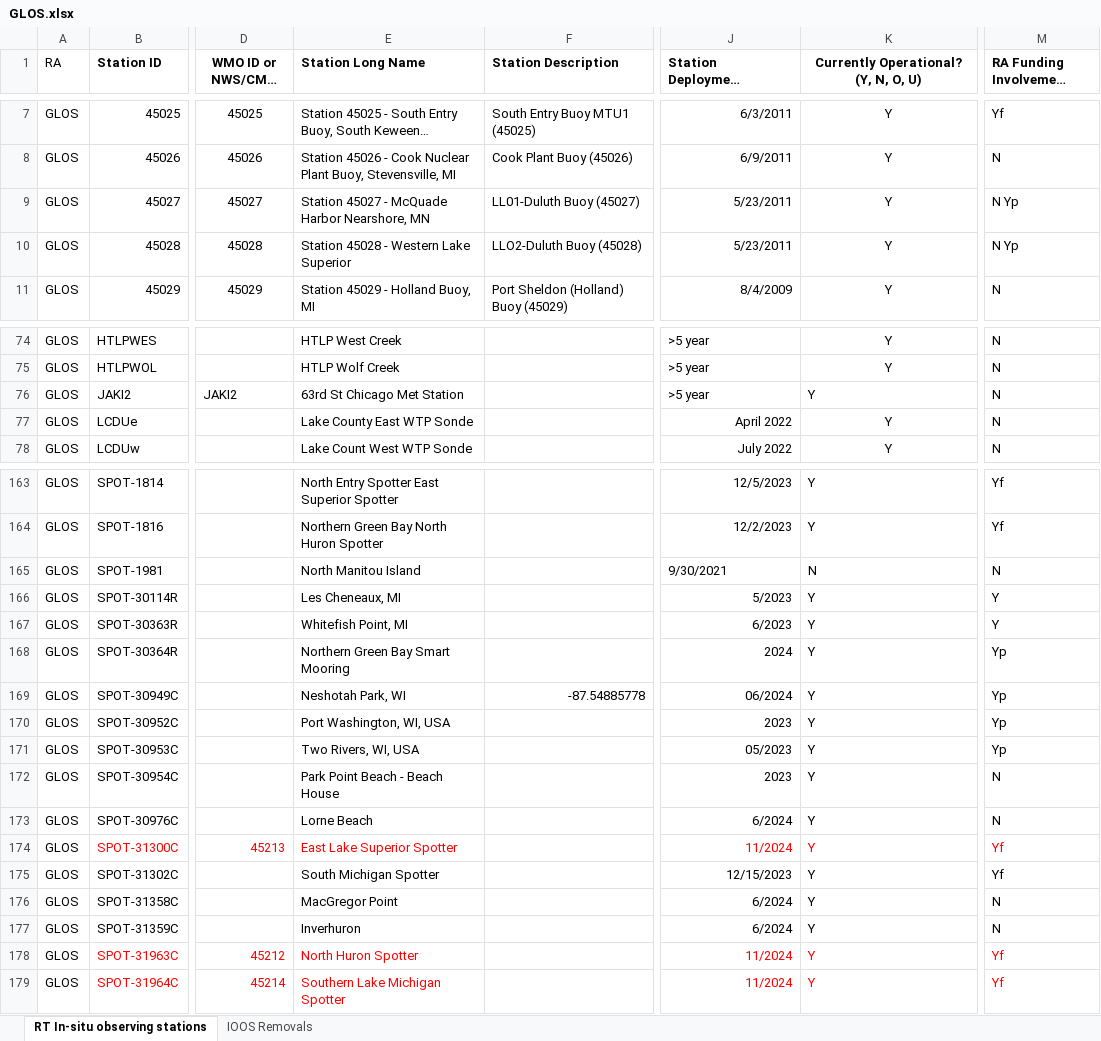
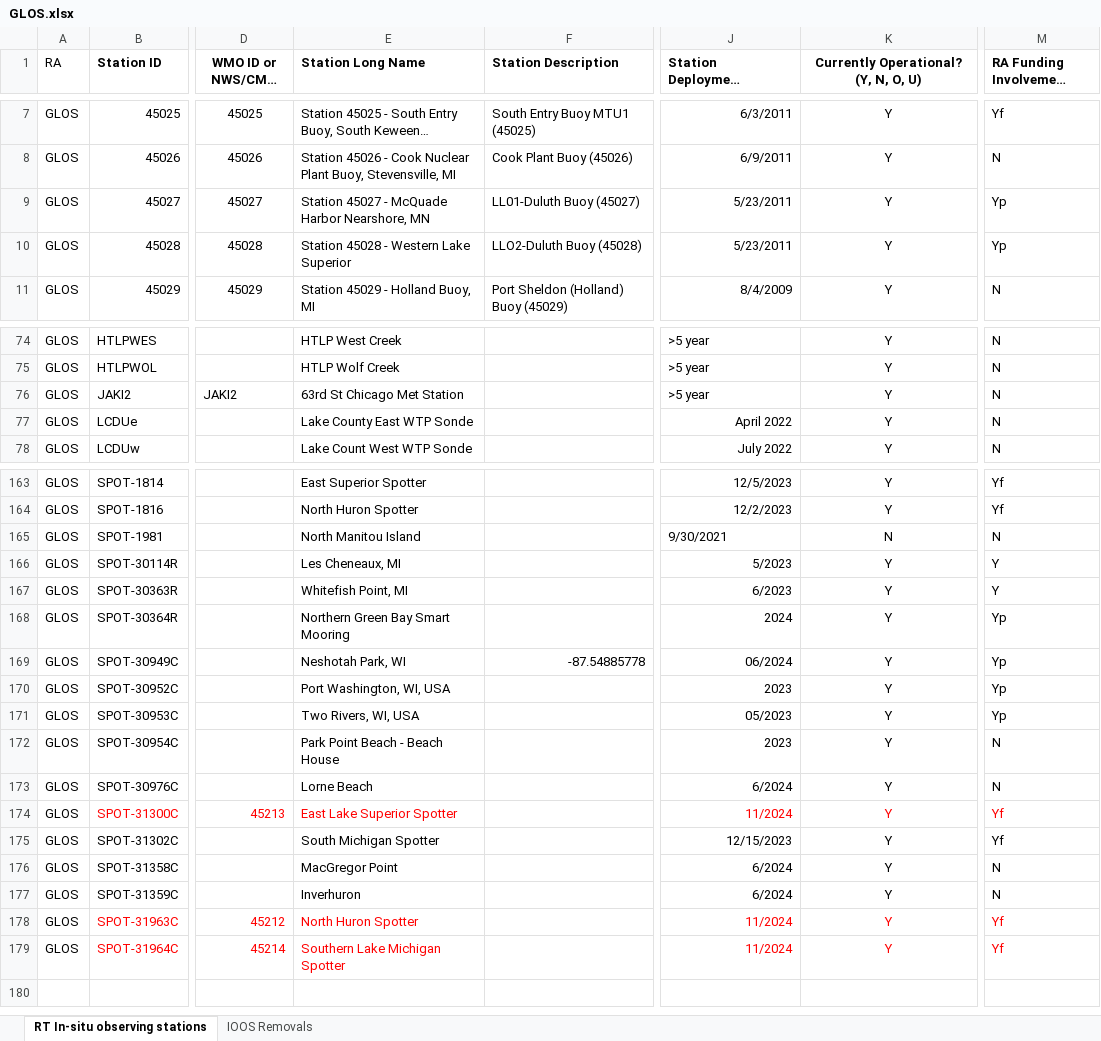
Before and after one commit to ioos/ioos-asset-inventory, an Excel workbook: 2024/data/processed/GLOS.xlsx, sheet RT In-situ observing stations, drawn as a sheet; only a part is shown, gaps mark what is left out; long unchanged cells end in …; values as stored, in another font and other column widths than the file's, no borders; the diff covers the shown part only; the diff names each change by its address in the sheet, - before the commit and + after, or states it on an @@ line.

```diff
--- a/2024/data/processed/GLOS.xlsx (sheet RT In-situ observing stations)
+++ b/2024/data/processed/GLOS.xlsx (sheet RT In-situ observing stations)
-M9:M10: N Yp
+M9:M10: Yp
-K76 alignment: left
+K76 alignment: center
-E163 (Station Long Name): North Entry Spotter East Superior Spotter
+E163 (Station Long Name): East Superior Spotter
-K163:K179 alignment: left
+K163:K179 alignment: center
-E164 (Station Long Name): Northern Green Bay North Huron Spotter
+E164 (Station Long Name): North Huron Spotter
```
Also changed, not shown: 7 edited cells and cell formats elsewhere in this sheet, 2024/data/processed/CARICOOS.xlsx, 2024/data/processed/GCOOS.xlsx, 9 other files.
